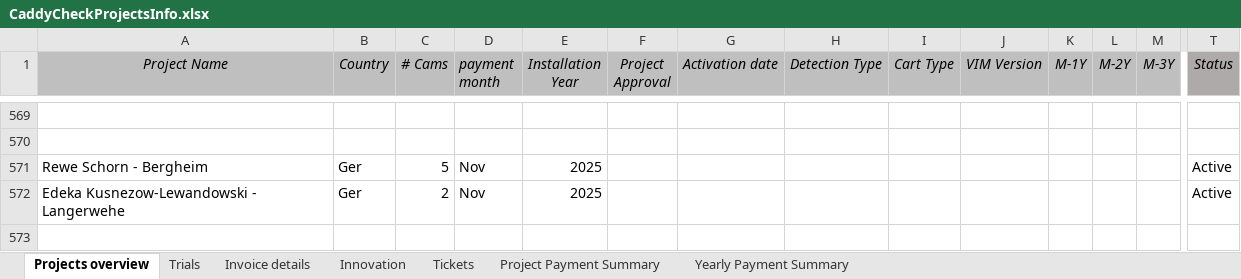
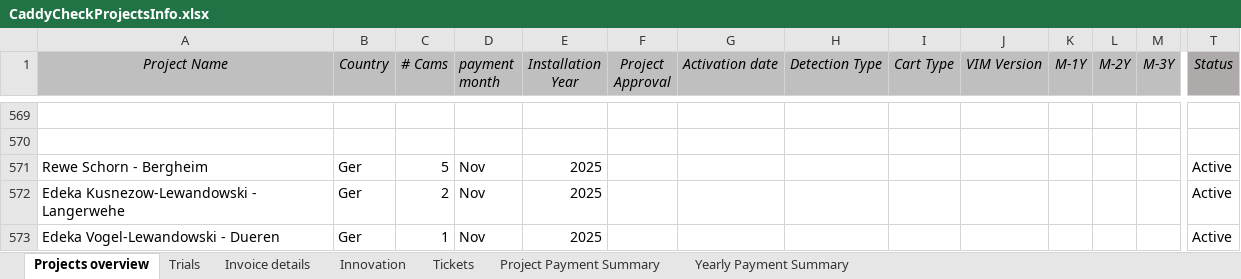
Before and after one commit to zvshtorch-rgb/caddycheck-crm, an Excel workbook: data/CaddyCheckProjectsInfo.xlsx, sheet Projects overview, drawn as a sheet; only a part is shown, gaps mark what is left out; values as stored, in another font and other column widths than the file's, no borders; rows hold the shown columns only; the diff names each change by its address in the sheet, - before the commit and + after, or states it on an @@ line.

Commit message:
CRM: update data via web app

```diff
--- a/data/CaddyCheckProjectsInfo.xlsx (sheet Projects overview)
+++ b/data/CaddyCheckProjectsInfo.xlsx (sheet Projects overview)
+row 573: Edeka Vogel-Lewandowski - Dueren | Ger | 1 | Nov | 2025 |  |  |  |  |  |  |  |  | Active
```
